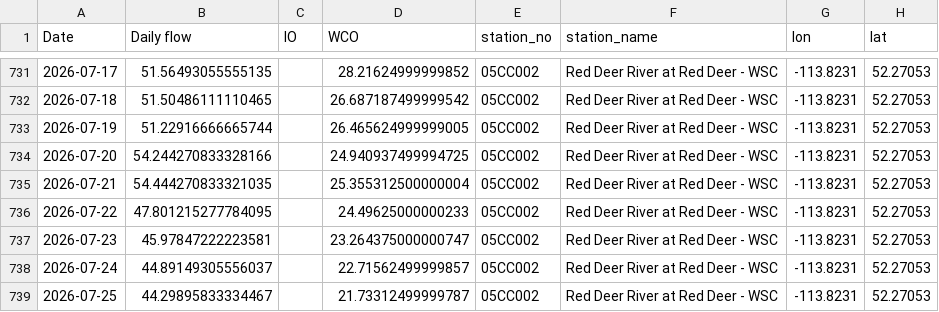
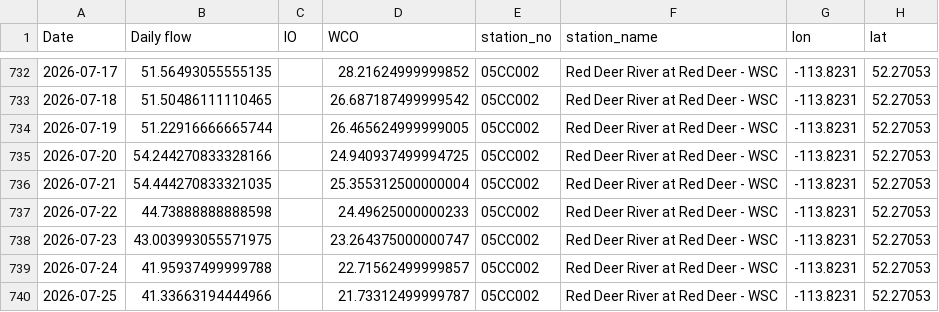
Before and after one commit to Lynzerne/flow-threshold-updater, a CSV file: data/pbi_flow_thresholds_05CC_plus_05CB007.csv, drawn as a sheet; only a part is shown, gaps mark what is left out; addresses are those after the commit; the diff covers the shown part only; the diff names each change by its address in the sheet, - before the commit and + after, or states it on an @@ line.

```diff
--- a/data/pbi_flow_thresholds_05CC_plus_05CB007.csv
+++ b/data/pbi_flow_thresholds_05CC_plus_05CB007.csv
-B737 (Daily flow): 47.801215277784095
+B737 (Daily flow): 44.73888888888598
-B738 (Daily flow): 45.97847222223581
+B738 (Daily flow): 43.003993055571975
-B739 (Daily flow): 44.89149305556037
+B739 (Daily flow): 41.95937499999788
-B740 (Daily flow): 44.29895833334467
+B740 (Daily flow): 41.33663194444966
```
Also changed, not shown: 6 added rows and 12 edited cells elsewhere in this file, 2 other files.
